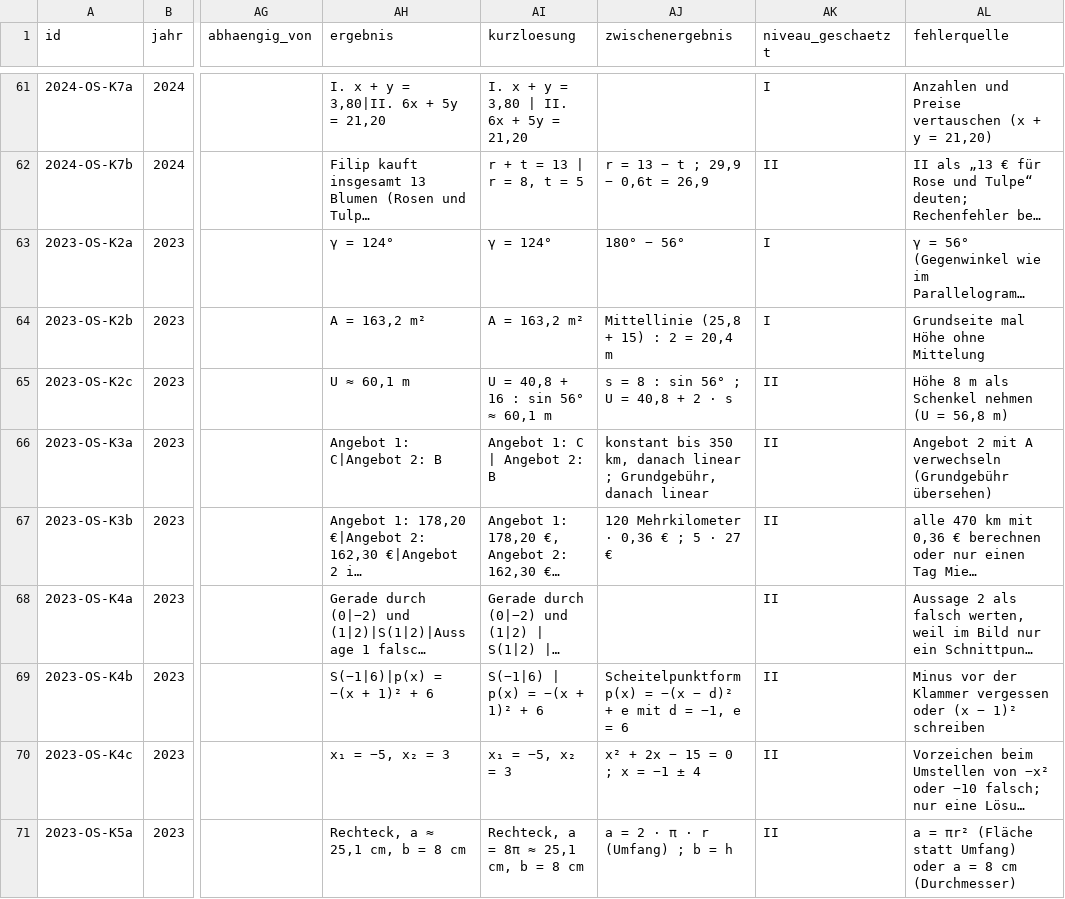
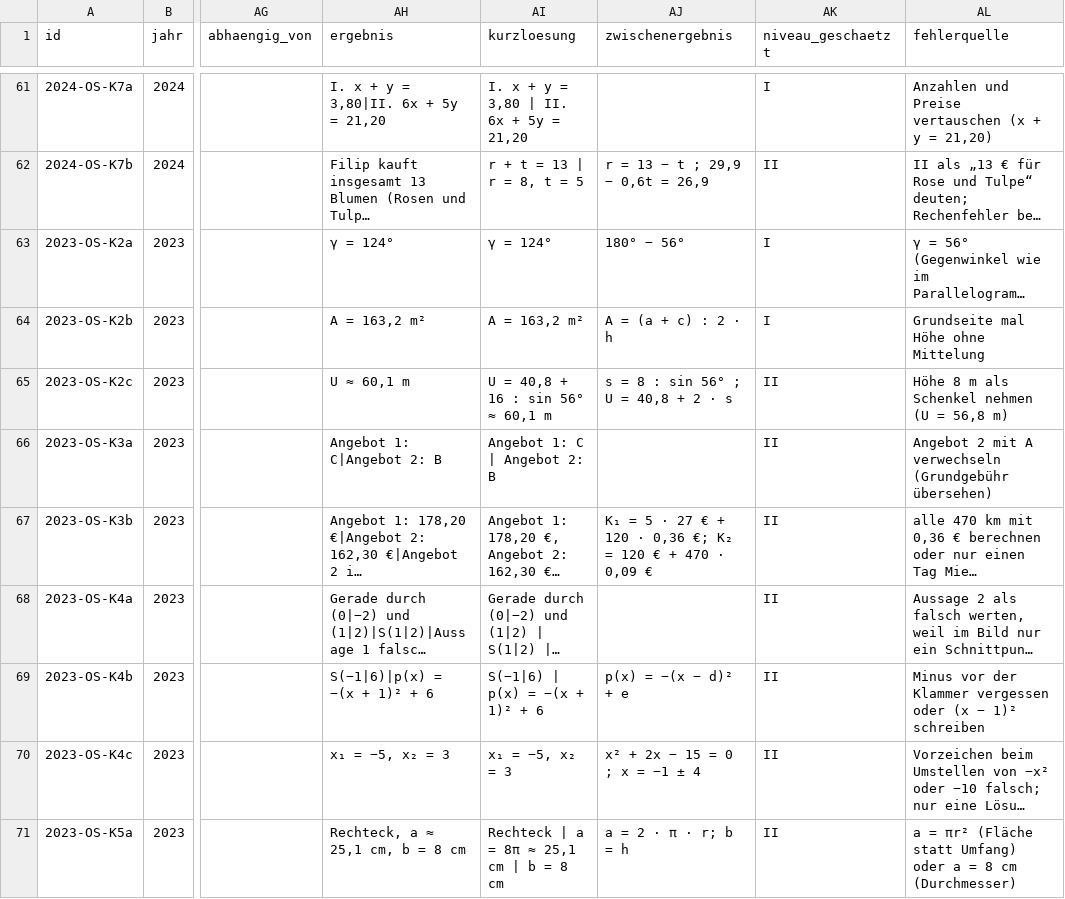
Before and after one commit to hz-0801/mathe-nachhilfe, a CSV file: msa/msa-katalog-kontext.csv, drawn as a sheet; only a part is shown, gaps mark what is left out; long unchanged cells end in …; the diff covers the shown part only; the diff names each change by its address in the sheet, - before the commit and + after, or states it on an @@ line.

```diff
--- a/msa/msa-katalog-kontext.csv
+++ b/msa/msa-katalog-kontext.csv
-AJ64 (zwischenergebnis): Mittellinie (25,8 + 15) : 2 = 20,4 m
+AJ64 (zwischenergebnis): A = (a + c) : 2 · h
-AJ66 (zwischenergebnis): konstant bis 350 km, danach linear ; Grundgebühr, danach linear
+AJ66 (zwischenergebnis): (empty)
-AJ67 (zwischenergebnis): 120 Mehrkilometer · 0,36 € ; 5 · 27 €
+AJ67 (zwischenergebnis): K₁ = 5 · 27 € + 120 · 0,36 €; K₂ = 120 € + 470 · 0,09 €
-AJ69 (zwischenergebnis): Scheitelpunktform p(x) = −(x − d)² + e mit d = −1, e = 6
+AJ69 (zwischenergebnis): p(x) = −(x − d)² + e
-AI71 (kurzloesung): Rechteck, a = 8π ≈ 25,1 cm, b = 8 cm
+AI71 (kurzloesung): Rechteck | a = 8π ≈ 25,1 cm | b = 8 cm
-AJ71 (zwischenergebnis): a = 2 · π · r (Umfang) ; b = h
+AJ71 (zwischenergebnis): a = 2 · π · r; b = h
```
Also changed, not shown: 11 edited cells elsewhere in this file, msa/msa-katalog-basis.csv.
